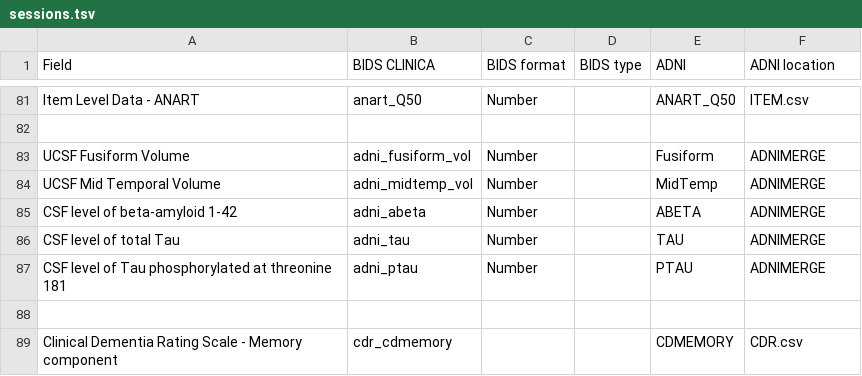
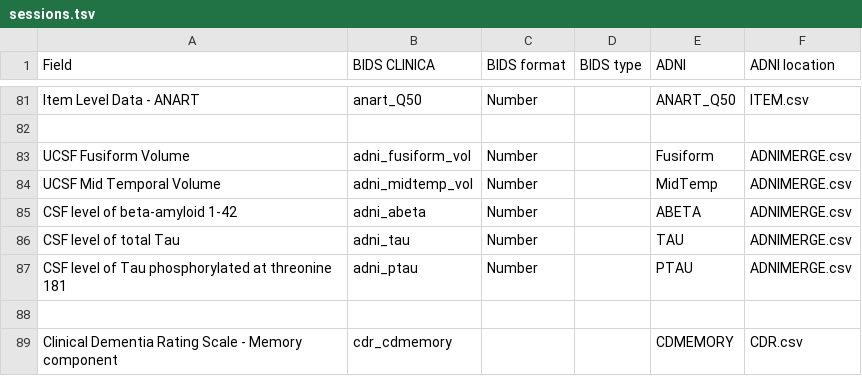
Before and after one commit to Adam-Ismaili-92/clinica, a TSV file: clinica/converters/adni_to_bids/specifications/sessions.tsv, drawn as a sheet; only a part is shown, gaps mark what is left out; the diff covers the shown part only.

```diff
--- a/clinica/converters/adni_to_bids/specifications/sessions.tsv
+++ b/clinica/converters/adni_to_bids/specifications/sessions.tsv
@@ -82,7 +82,7 @@ Item Level Data - ANART	anart_Q50	Number		ANART_Q50	ITEM.csv
 					
-UCSF Fusiform Volume	adni_fusiform_vol	Number		Fusiform	ADNIMERGE
-UCSF Mid Temporal Volume	adni_midtemp_vol	Number		MidTemp	ADNIMERGE
-CSF level of beta-amyloid 1-42	adni_abeta	Number		ABETA	ADNIMERGE
-CSF level of total Tau	adni_tau	Number		TAU	ADNIMERGE
-CSF level of Tau phosphorylated at threonine 181	adni_ptau	Number		PTAU	ADNIMERGE
+UCSF Fusiform Volume	adni_fusiform_vol	Number		Fusiform	ADNIMERGE.csv
+UCSF Mid Temporal Volume	adni_midtemp_vol	Number		MidTemp	ADNIMERGE.csv
+CSF level of beta-amyloid 1-42	adni_abeta	Number		ABETA	ADNIMERGE.csv
+CSF level of total Tau	adni_tau	Number		TAU	ADNIMERGE.csv
+CSF level of Tau phosphorylated at threonine 181	adni_ptau	Number		PTAU	ADNIMERGE.csv
 					
```
Also changed, not shown: 20 edited cells elsewhere in this file, clinica/converters/adni_to_bids/specifications/participant.tsv, 9 other files.
